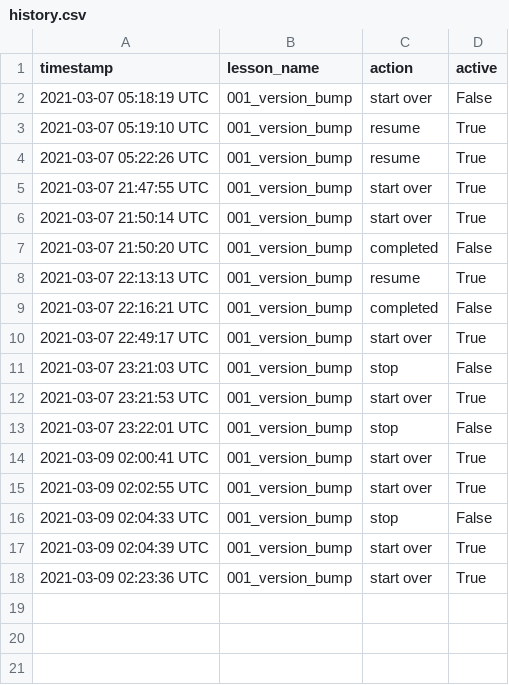
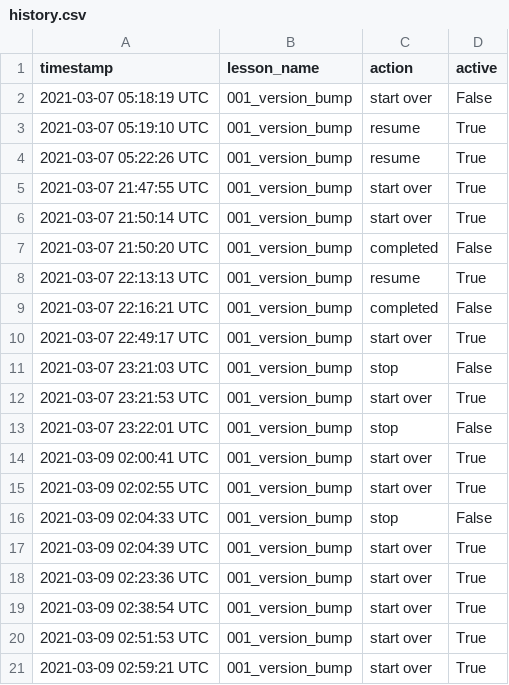
Before and after one commit to pseudoyim/conda_build_dojo, a CSV file: history.csv, drawn as a sheet.

```diff
--- a/history.csv
+++ b/history.csv
@@ -18 +18,4 @@ timestamp,lesson_name,action,active
 2021-03-09 02:23:36 UTC,001_version_bump,start over,True
+2021-03-09 02:38:54 UTC,001_version_bump,start over,True
+2021-03-09 02:51:53 UTC,001_version_bump,start over,True
+2021-03-09 02:59:21 UTC,001_version_bump,start over,True
```
Also changed, not shown: lessons/001_version_bump/progress.csv, 1 other file.
